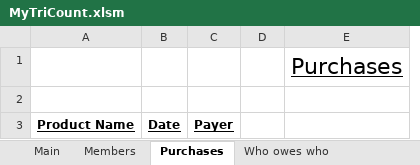
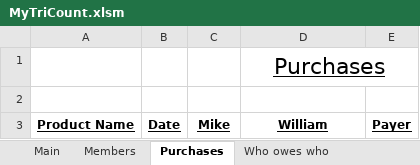
Before and after one commit to MikeNkunku/TriCount, an Excel workbook: MyTriCount.xlsm, sheet Purchases, drawn as a sheet; values as stored, in another font and other column widths than the file's, no borders; charts and pictures not drawn; removed rows and columns are numbered as before the commit, all else as after; the diff names each change by its address in the sheet, - before the commit and + after, or states it on an @@ line.

```diff
--- a/MyTriCount.xlsm (sheet Purchases)
+++ b/MyTriCount.xlsm (sheet Purchases)
-column D, empty
+column E, row 3: Payer
+D1:E1 merged
-C3: Payer
+C3: Mike
-D3: (empty)
+D3: William
```
Also changed, not shown: sheet Who owes who, sheet Members, charts or pictures.
